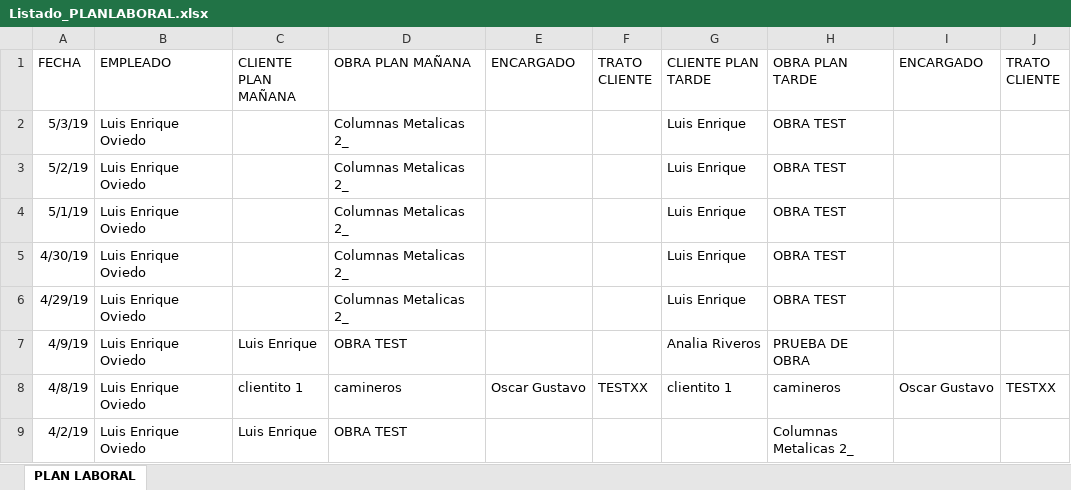
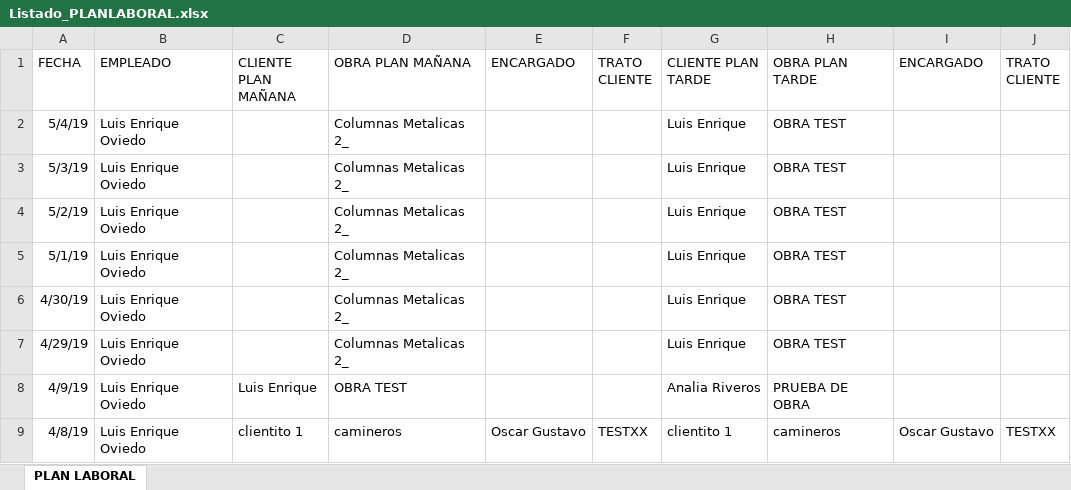
Before and after one commit to loviedo/asispro_crm, an Excel workbook: Listado_PLANLABORAL.xlsx, sheet PLAN LABORAL, drawn as a sheet; only a part is shown; the shorter side is filled out with more unchanged rows; values as stored, in another font and other column widths than the file's, no borders; the diff names each change by its address in the sheet, - before the commit and + after, or states it on an @@ line.

Commit message:
20190519
actualizacion de calculo de mano de obra

```diff
--- a/Listado_PLANLABORAL.xlsx (sheet PLAN LABORAL)
+++ b/Listado_PLANLABORAL.xlsx (sheet PLAN LABORAL)
+row 2: 5/4/19 | Luis Enrique Oviedo |  | Columnas Metalicas 2_ |  |  | Luis Enrique | OBRA TEST
```
Also changed, not shown: Listado_MANOOBRA.xlsx, 4 other files.
